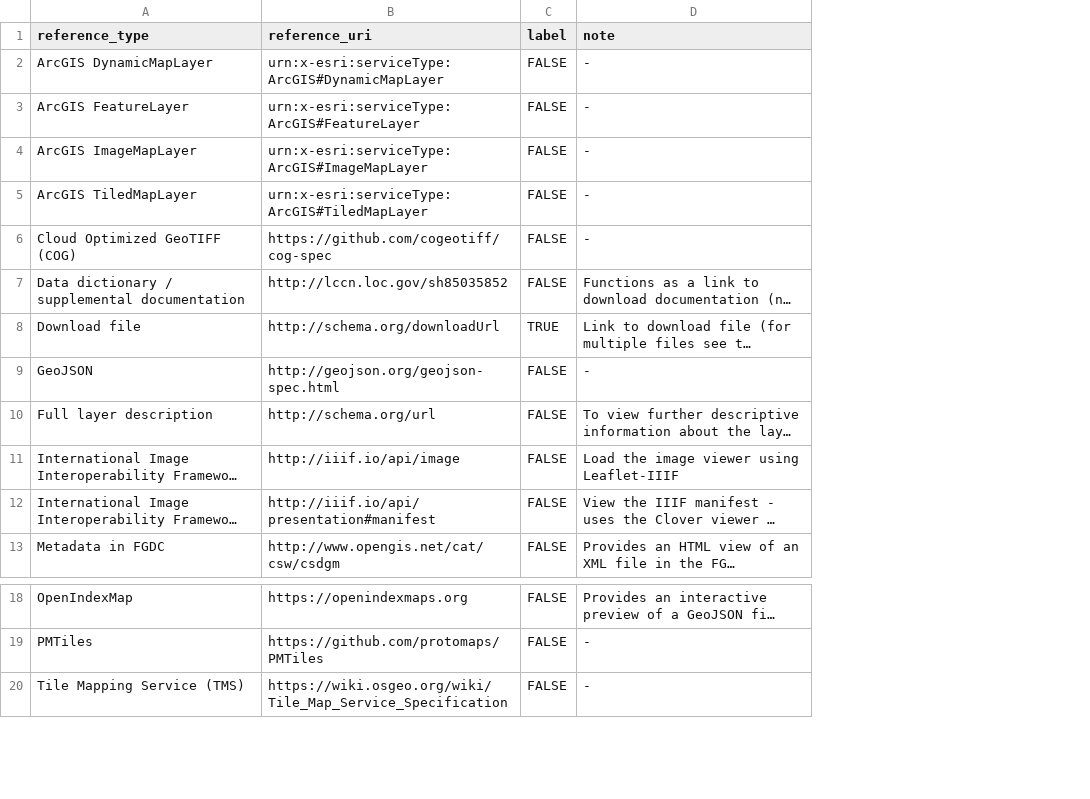
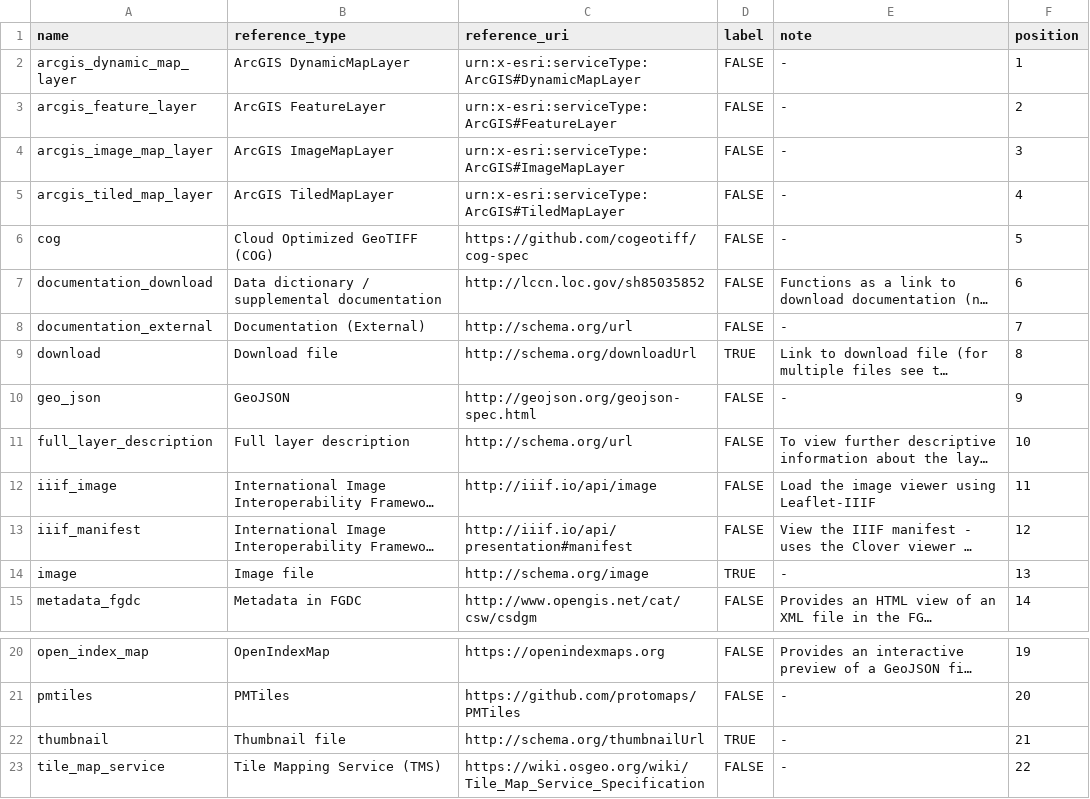
Before and after one commit to geobtaa/geoblacklight_admin, a CSV file: db/seeds_references.csv, drawn as a sheet; only a part is shown, gaps mark what is left out; long unchanged cells end in …; the diff names each change by its address in the sheet, - before the commit and + after, or states it on an @@ line.

Commit message:
WIP: References working; going to rename to ReferenceTypes

```diff
--- a/db/seeds_references.csv
+++ b/db/seeds_references.csv
+column A (name), rows 2-7: arcgis_dynamic_map_layer | arcgis_feature_layer | arcgis_image_map_layer | arcgis_tiled_map_layer | cog | documentation_download; rows 9-13: download | geo_json | full_layer_description | iiif_image | iiif_manifest; row 15: metadata_fgdc; rows 20-21: open_index_map | pmtiles; row 23: tile_map_service
+column F (position), rows 2-7: 1 | 2 | 3 | 4 | 5 | 6; rows 9-13: 8 | 9 | 10 | 11 | 12; row 15: 14; rows 20-21: 19 | 20; row 23: 22
+row 8: documentation_external | Documentation (External) | http://schema.org/url | FALSE | - | 7
+row 14: image | Image file | http://schema.org/image | TRUE | - | 13
+row 22: thumbnail | Thumbnail file | http://schema.org/thumbnailUrl | TRUE | - | 21
```
Also changed, not shown: 19 other files.
